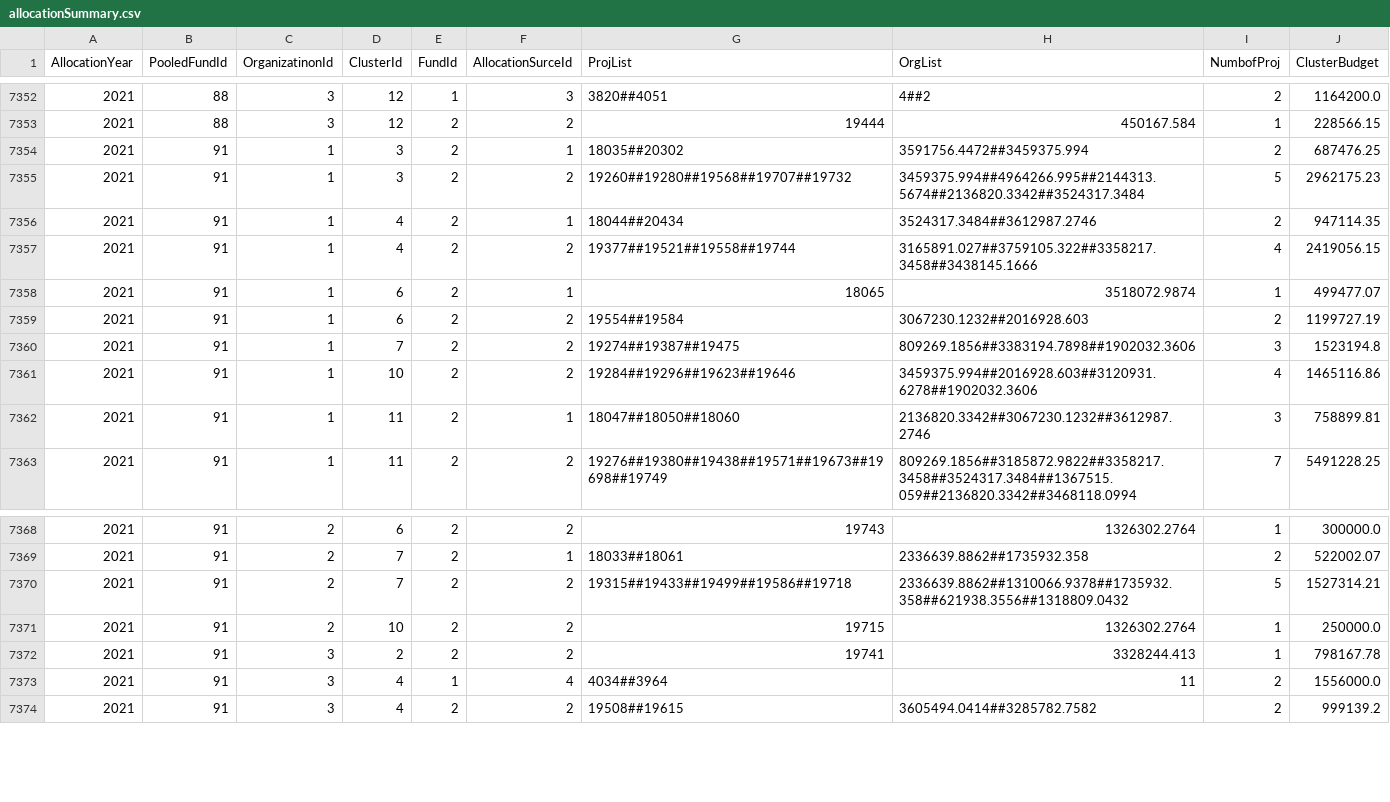
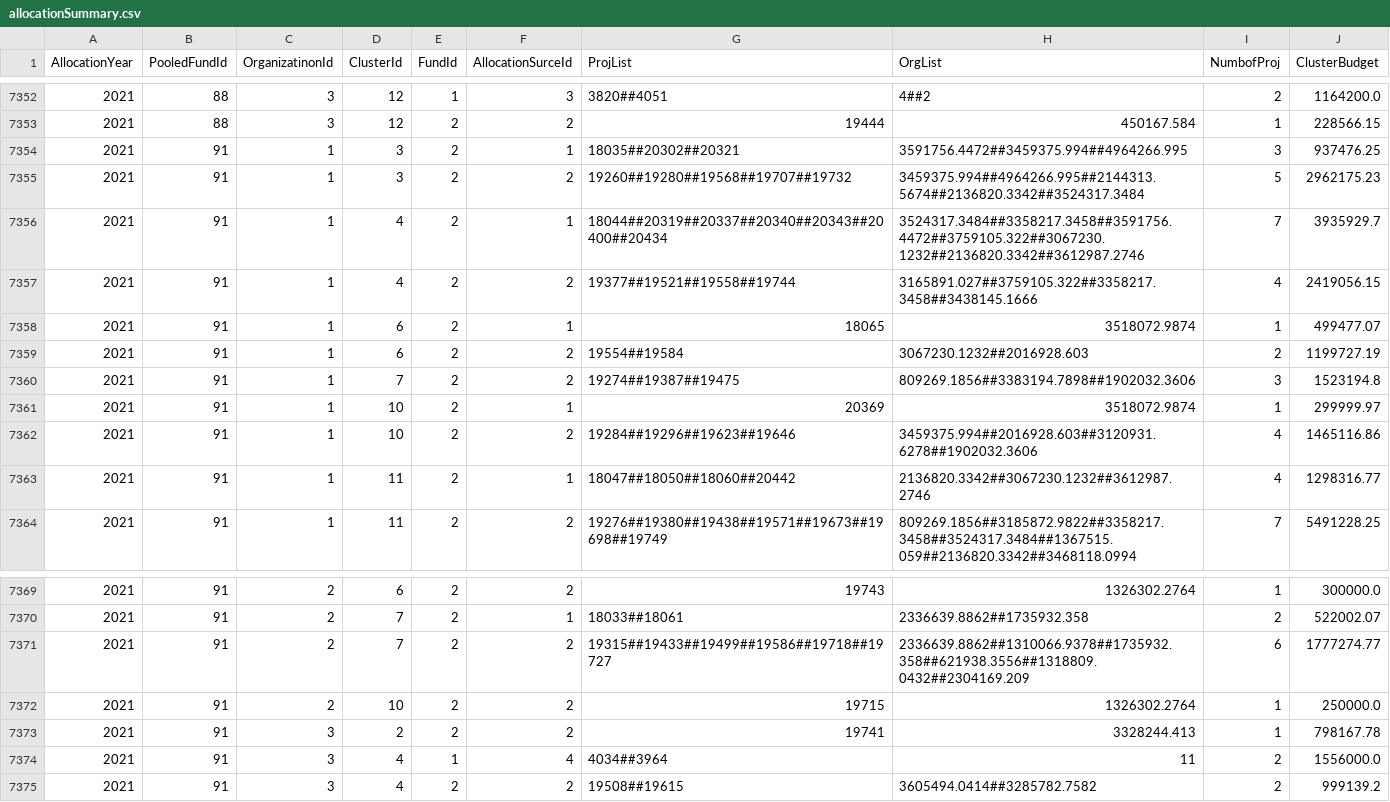
Before and after one commit to CBPFGMS/pfbi-data, a CSV file: allocationSummary.csv, drawn as a sheet; only a part is shown, gaps mark what is left out.

```diff
--- a/allocationSummary.csv
+++ b/allocationSummary.csv
@@ -7353,5 +7353,5 @@ AllocationYear,PooledFundId,OrganizatinonId,ClusterId,FundId,AllocationSurceId,P
 2021,88,3,12,2,2,19444,450167.584,1,228566.15
-2021,91,1,3,2,1,18035##20302,3591756.4472##3459375.994,2,687476.25
+2021,91,1,3,2,1,18035##20302##20321,3591756.4472##3459375.994##4964266.995,3,937476.25
 2021,91,1,3,2,2,19260##19280##19568##19707##19732,3459375.994##4964266.995##2144313.5674##2136820.3342##3524317.3484,5,2962175.23
-2021,91,1,4,2,1,18044##20434,3524317.3484##3612987.2746,2,947114.35
+2021,91,1,4,2,1,18044##20319##20337##20340##20343##20400##20434,3524317.3484##3358217.3458##3591756.4472##3759105.322##3067230.1232##2136820.3342##3612987.2746,7,3935929.7
 2021,91,1,4,2,2,19377##19521##19558##19744,3165891.027##3759105.322##3358217.3458##3438145.1666,4,2419056.15
@@ -7360,4 +7360,5 @@ AllocationYear,PooledFundId,OrganizatinonId,ClusterId,FundId,AllocationSurceId,P
 2021,91,1,7,2,2,19274##19387##19475,809269.1856##3383194.7898##1902032.3606,3,1523194.8
+2021,91,1,10,2,1,20369,3518072.9874,1,299999.97
 2021,91,1,10,2,2,19284##19296##19623##19646,3459375.994##2016928.603##3120931.6278##1902032.3606,4,1465116.86
-2021,91,1,11,2,1,18047##18050##18060,2136820.3342##3067230.1232##3612987.2746,3,758899.81
+2021,91,1,11,2,1,18047##18050##18060##20442,2136820.3342##3067230.1232##3612987.2746,4,1298316.77
 2021,91,1,11,2,2,19276##19380##19438##19571##19673##19698##19749,809269.1856##3185872.9822##3358217.3458##3524317.3484##1367515.059##2136820.3342##3468118.0994,7,5491228.25
@@ -7369,3 +7370,3 @@ AllocationYear,PooledFundId,OrganizatinonId,ClusterId,FundId,AllocationSurceId,P
 2021,91,2,7,2,1,18033##18061,2336639.8862##1735932.358,2,522002.07
-2021,91,2,7,2,2,19315##19433##19499##19586##19718,2336639.8862##1310066.9378##1735932.358##621938.3556##1318809.0432,5,1527314.21
+2021,91,2,7,2,2,19315##19433##19499##19586##19718##19727,2336639.8862##1310066.9378##1735932.358##621938.3556##1318809.0432##2304169.209,6,1777274.77
 2021,91,2,10,2,2,19715,1326302.2764,1,250000.0
```
Also changed, not shown: allocationSummarySankey.csv, contributionbycerfcbpf.csv, 3 other files.
